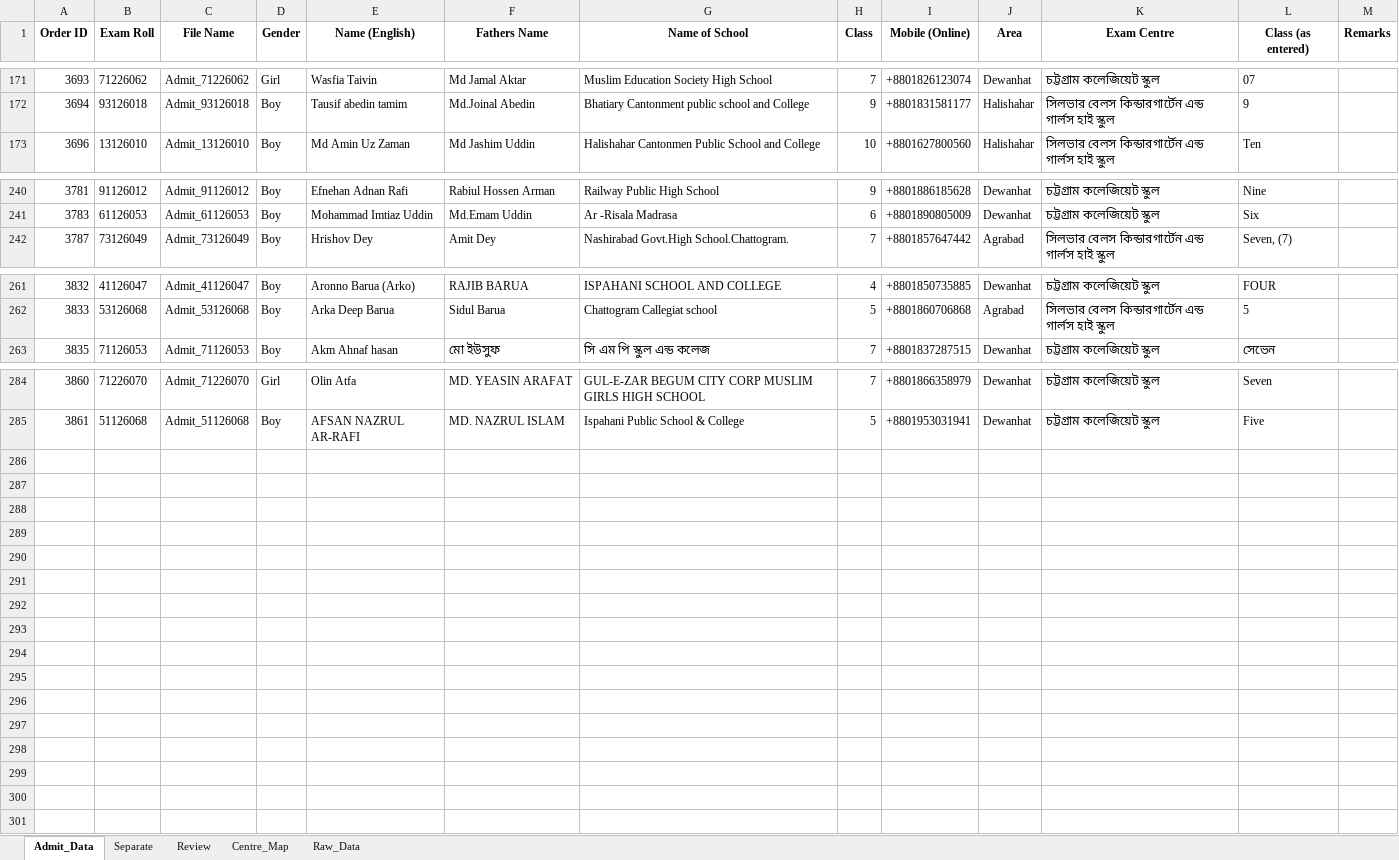
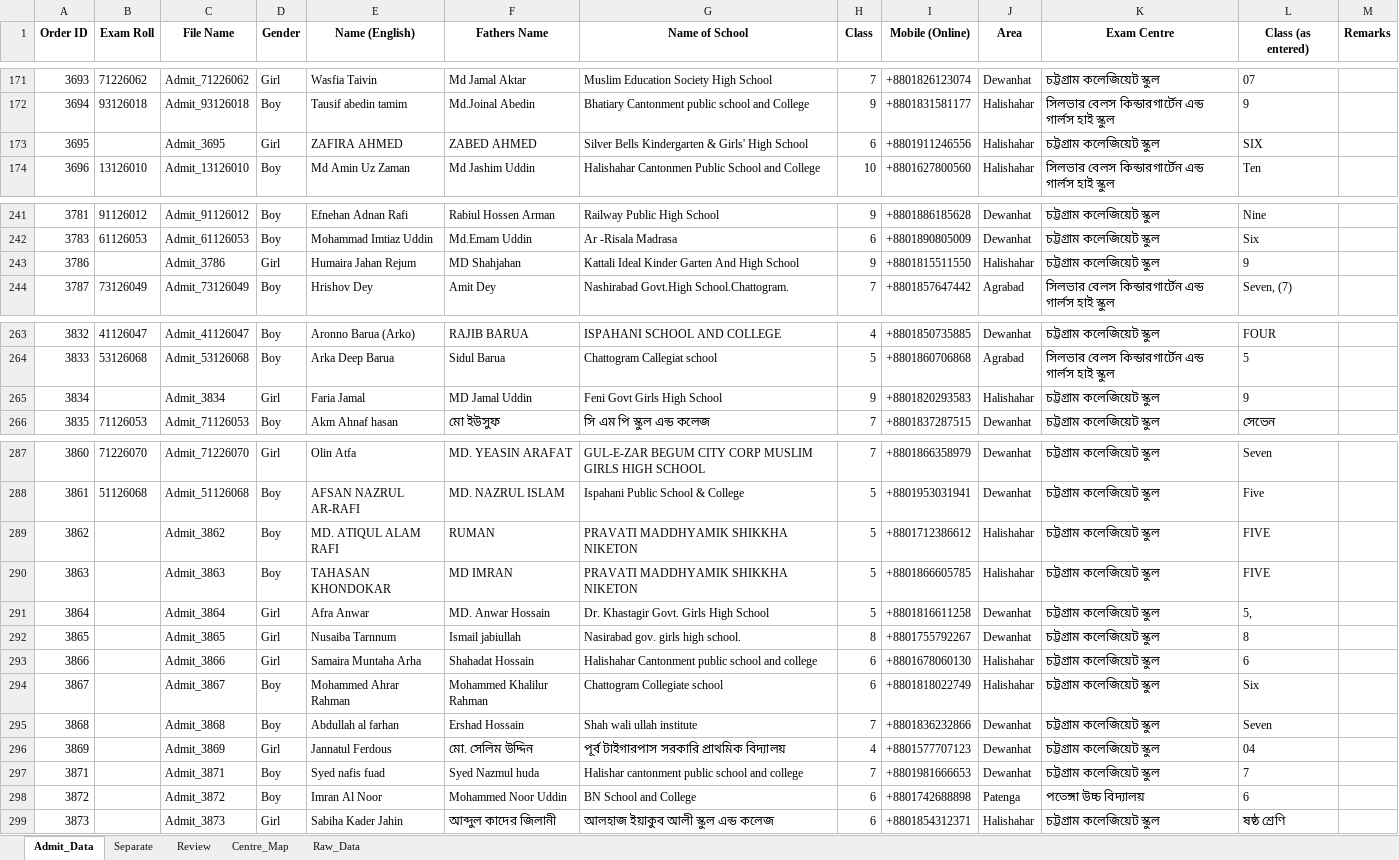
Before and after one commit to mahiiabdullah/Ankur_Admit_Card_Generation, an Excel workbook: Admit_Card_Data_2026.xlsx, sheet Admit_Data, drawn as a sheet; only a part is shown, gaps mark what is left out; values as stored, in another font and other column widths than the file's, no borders; the diff names each change by its address in the sheet, - before the commit and + after, or states it on an @@ line.

```diff
--- a/Admit_Card_Data_2026.xlsx (sheet Admit_Data)
+++ b/Admit_Card_Data_2026.xlsx (sheet Admit_Data)
+row 173: 3695 |  | Admit_3695 | Girl | ZAFIRA AHMED | ZABED AHMED | Silver Bells Kindergarten & Girls' High School | 6 | +8801911246556 | Halishahar | চট্টগ্রাম কলেজিয়েট স্কুল | SIX
+row 243: 3786 |  | Admit_3786 | Girl | Humaira Jahan Rejum | MD Shahjahan | Kattali Ideal Kinder Garten And High School | 9 | +8801815511550 | Halishahar | চট্টগ্রাম কলেজিয়েট স্কুল | 9
+row 265: 3834 |  | Admit_3834 | Girl | Faria Jamal | MD Jamal Uddin | Feni Govt Girls High School | 9 | +8801820293583 | Halishahar | চট্টগ্রাম কলেজিয়েট স্কুল | 9
+row 289: 3862 |  | Admit_3862 | Boy | MD. ATIQUL ALAM RAFI | RUMAN | PRAVATI MADDHYAMIK SHIKKHA NIKETON | 5 | +8801712386612 | Halishahar | চট্টগ্রাম কলেজিয়েট স্কুল | FIVE
+row 290: 3863 |  | Admit_3863 | Boy | TAHASAN KHONDOKAR | MD IMRAN | PRAVATI MADDHYAMIK SHIKKHA NIKETON | 5 | +8801866605785 | Halishahar | চট্টগ্রাম কলেজিয়েট স্কুল | FIVE
+row 291: 3864 |  | Admit_3864 | Girl | Afra Anwar | MD. Anwar Hossain | Dr. Khastagir Govt. Girls High School | 5 | +8801816611258 | Dewanhat | চট্টগ্রাম কলেজিয়েট স্কুল | 5,
+row 292: 3865 |  | Admit_3865 | Girl | Nusaiba Tarnnum | Ismail jabiullah | Nasirabad gov. girls high school. | 8 | +8801755792267 | Dewanhat | চট্টগ্রাম কলেজিয়েট স্কুল | 8
+row 293: 3866 |  | Admit_3866 | Girl | Samaira Muntaha Arha | Shahadat Hossain | Halishahar Cantonment public school and college | 6 | +8801678060130 | Halishahar | চট্টগ্রাম কলেজিয়েট স্কুল | 6
+row 294: 3867 |  | Admit_3867 | Boy | Mohammed Ahrar Rahman | Mohammed Khalilur Rahman | Chattogram Collegiate school | 6 | +8801818022749 | Halishahar | চট্টগ্রাম কলেজিয়েট স্কুল | Six
+row 295: 3868 |  | Admit_3868 | Boy | Abdullah al farhan | Ershad Hossain | Shah wali ullah institute | 7 | +8801836232866 | Dewanhat | চট্টগ্রাম কলেজিয়েট স্কুল | Seven
+row 296: 3869 |  | Admit_3869 | Girl | Jannatul Ferdous | মো. সেলিম উদ্দিন | পূর্ব টাইগারপাস সরকারি প্রাথমিক বিদ্যালয় | 4 | +8801577707123 | Dewanhat | চট্টগ্রাম কলেজিয়েট স্কুল | 04
+row 297: 3871 |  | Admit_3871 | Boy | Syed nafis fuad | Syed Nazmul huda | Halishar cantonment public school and college | 7 | +8801981666653 | Dewanhat | চট্টগ্রাম কলেজিয়েট স্কুল | 7
+row 298: 3872 |  | Admit_3872 | Boy | Imran Al Noor | Mohammed Noor Uddin | BN School and College | 6 | +8801742688898 | Patenga | পতেঙ্গা উচ্চ বিদ্যালয় | 6
+row 299: 3873 |  | Admit_3873 | Girl | Sabiha Kader Jahin | আব্দুল কাদের জিলানী | আলহাজ ইয়াকুব আলী স্কুল এন্ড কলেজ | 6 | +8801854312371 | Halishahar | চট্টগ্রাম কলেজিয়েট স্কুল | ষষ্ঠ শ্রেণি
```
Also changed, not shown: sheet Raw_Data, sheet Review, sheet Centre_Map, Student data.xlsx, 1 other file.
